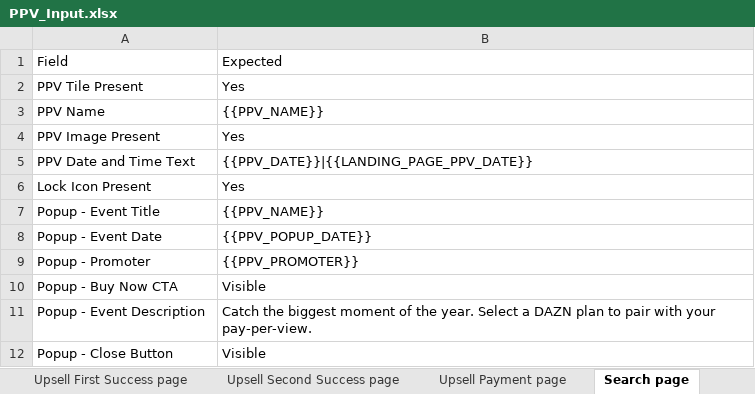
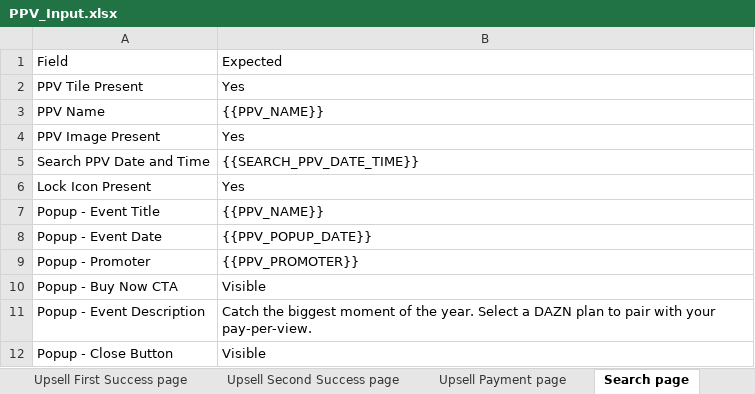
Before and after one commit to gopi-sanagapalli/PPV-End-to-End-Automation, an Excel workbook: data/PPV_Input.xlsx, sheet Search page, drawn as a sheet; values as stored, in another font and other column widths than the file's, no borders; removed rows and columns are numbered as before the commit, all else as after; the diff names each change by its address in the sheet, - before the commit and + after, or states it on an @@ line.

```diff
--- a/data/PPV_Input.xlsx (sheet Search page)
+++ b/data/PPV_Input.xlsx (sheet Search page)
-row 5: PPV Date and Time Text | {{PPV_DATE}}|{{LANDING_PAGE_PPV_DATE}}
+row 5: Search PPV Date and Time | {{SEARCH_PPV_DATE_TIME}}
```
Also changed, not shown: 3 other files.
